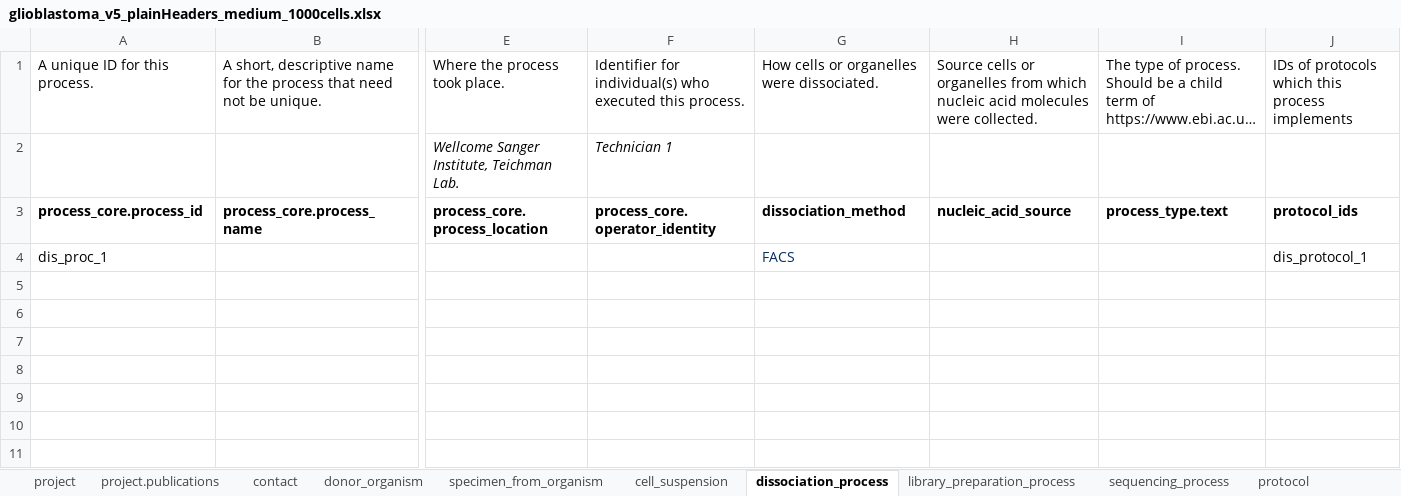
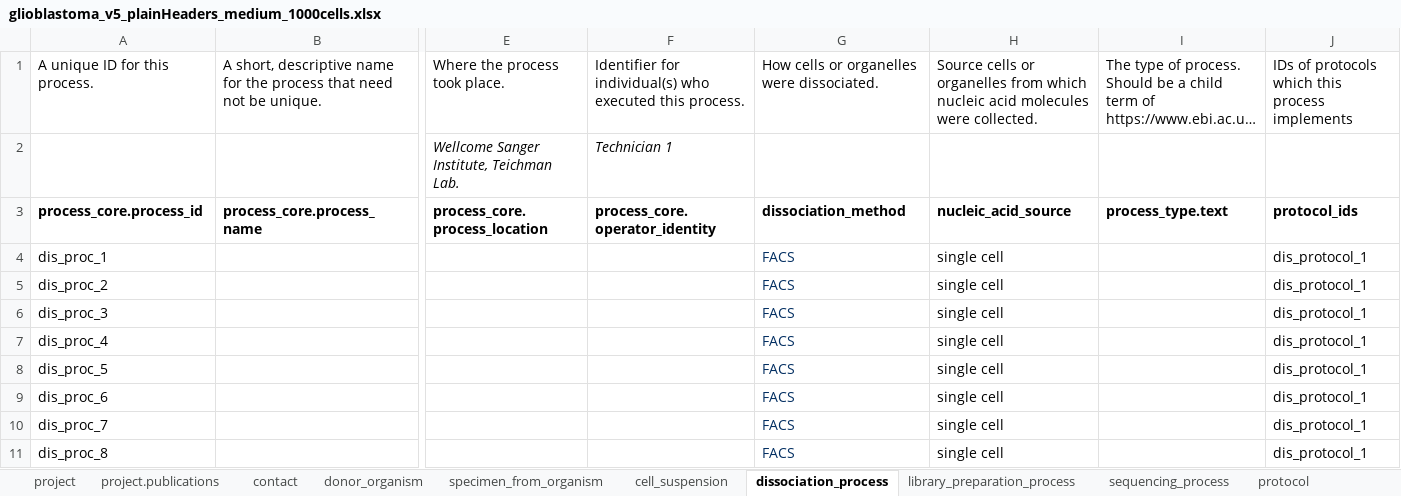
Before and after one commit to HumanCellAtlas/metadata-schema, an Excel workbook: examples/spreadsheets/v5/filled/preview_testing/glioblastoma_v5_plainHeaders_medium_1000cells.xlsx, sheet dissociation_process, drawn as a sheet; only a part is shown, gaps mark what is left out; long unchanged cells end in …; values as stored, in another font and other column widths than the file's, no borders; rows hold the shown columns only; the diff names each change by its address in the sheet, - before the commit and + after, or states it on an @@ line.

Commit message:
Expanded processes in glibo 2 and 1000 cell sheets.

```diff
--- a/examples/spreadsheets/v5/filled/preview_testing/glioblastoma_v5_plainHeaders_medium_1000cells.xlsx (sheet dissociation_process)
+++ b/examples/spreadsheets/v5/filled/preview_testing/glioblastoma_v5_plainHeaders_medium_1000cells.xlsx (sheet dissociation_process)
-H4: (empty)
+H4: single cell
+row 5: dis_proc_2 |  |  |  | FACS | single cell |  | dis_protocol_1
+row 6: dis_proc_3 |  |  |  | FACS | single cell |  | dis_protocol_1
+row 7: dis_proc_4 |  |  |  | FACS | single cell |  | dis_protocol_1
+row 8: dis_proc_5 |  |  |  | FACS | single cell |  | dis_protocol_1
+row 9: dis_proc_6 |  |  |  | FACS | single cell |  | dis_protocol_1
+row 10: dis_proc_7 |  |  |  | FACS | single cell |  | dis_protocol_1
+row 11: dis_proc_8 |  |  |  | FACS | single cell |  | dis_protocol_1
```
Also changed, not shown: sheet library_preparation_process, sheet cell_suspension, sheet specimen_from_organism, examples/spreadsheets/v5/filled/preview_testing/glioblastoma_v5_plainHeaders_small_2cells.xlsx.
